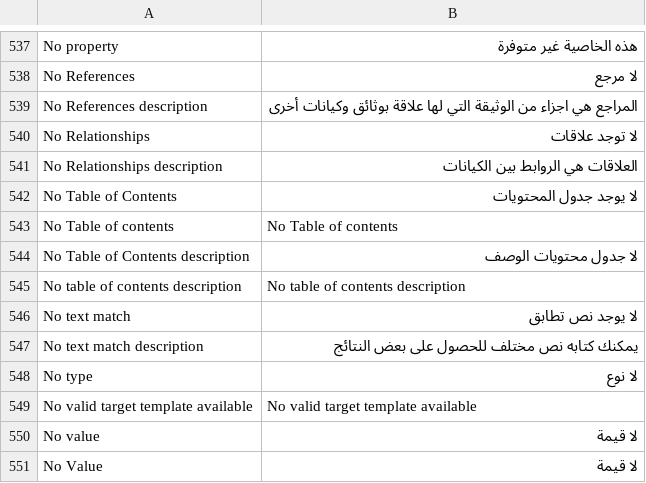
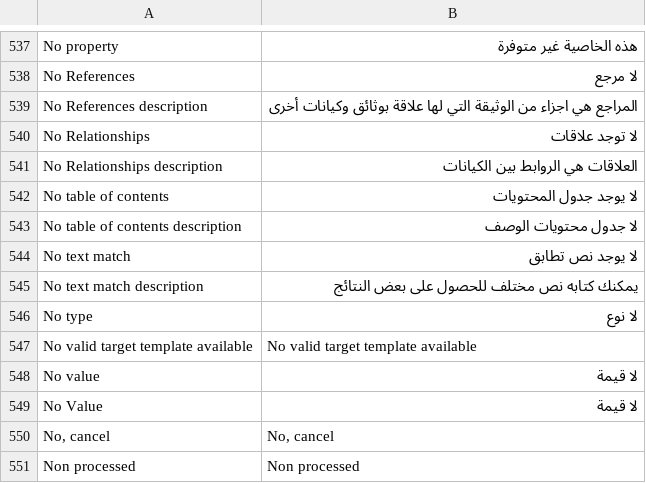
Before and after one commit to huridocs/uwazi, a CSV file: contents/ui-translations/ar.csv, drawn as a sheet; only a part is shown, gaps mark what is left out; the shorter side is filled out with more unchanged rows.

```diff
--- a/contents/ui-translations/ar.csv
+++ b/contents/ui-translations/ar.csv
@@ -560,6 +560,4 @@ No Relationships,لا توجد علاقات
 No Relationships description,العلاقات هي الروابط بين الكيانات
-No Table of Contents,لا يوجد جدول المحتويات
-No Table of contents,No Table of contents
-No Table of Contents description,لا جدول محتويات الوصف
-No table of contents description,No table of contents description
+No table of contents,لا يوجد جدول المحتويات
+No table of contents description,لا جدول محتويات الوصف
 No text match,لا يوجد نص تطابق
```
Also changed, not shown: contents/ui-translations/es.csv, contents/ui-translations/fr.csv, 10 other files.
